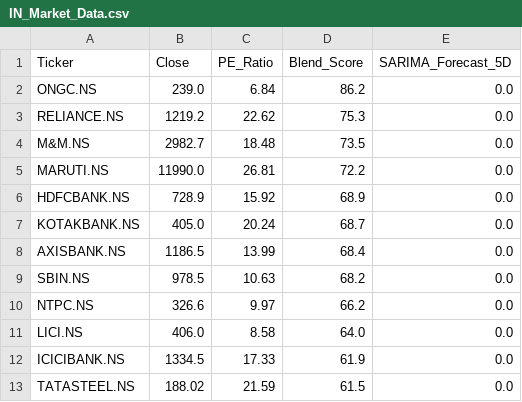
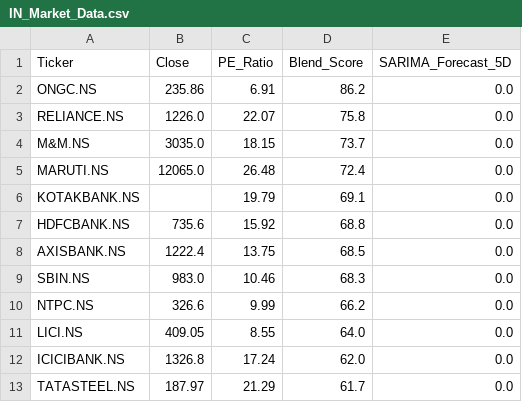
Before and after one commit to Chakarav/AI-Stock-Ranker, a CSV file: IN_Market_Data.csv, drawn as a sheet; only a part is shown; the diff covers the shown part only.

```diff
--- a/IN_Market_Data.csv
+++ b/IN_Market_Data.csv
@@ -1,13 +1,13 @@
 Ticker,Close,PE_Ratio,Blend_Score,SARIMA_Forecast_5D
-ONGC.NS,239.0,6.84,86.2,0.0
-RELIANCE.NS,1219.2,22.62,75.3,0.0
-M&M.NS,2982.7,18.48,73.5,0.0
-MARUTI.NS,11990.0,26.81,72.2,0.0
-HDFCBANK.NS,728.9,15.92,68.9,0.0
-KOTAKBANK.NS,405.0,20.24,68.7,0.0
-AXISBANK.NS,1186.5,13.99,68.4,0.0
-SBIN.NS,978.5,10.63,68.2,0.0
-NTPC.NS,326.6,9.97,66.2,0.0
-LICI.NS,406.0,8.58,64.0,0.0
-ICICIBANK.NS,1334.5,17.33,61.9,0.0
-TATASTEEL.NS,188.02,21.59,61.5,0.0
+ONGC.NS,235.86,6.91,86.2,0.0
+RELIANCE.NS,1226.0,22.07,75.8,0.0
+M&M.NS,3035.0,18.15,73.7,0.0
+MARUTI.NS,12065.0,26.48,72.4,0.0
+KOTAKBANK.NS,,19.79,69.1,0.0
+HDFCBANK.NS,735.6,15.92,68.8,0.0
+AXISBANK.NS,1222.4,13.75,68.5,0.0
+SBIN.NS,983.0,10.46,68.3,0.0
+NTPC.NS,326.6,9.99,66.2,0.0
+LICI.NS,409.05,8.55,64.0,0.0
+ICICIBANK.NS,1326.8,17.24,62.0,0.0
+TATASTEEL.NS,187.97,21.29,61.7,0.0
```
Also changed, not shown: 34 edited cells elsewhere in this file, UK_Market_Data.csv, US_Market_Data.csv.
